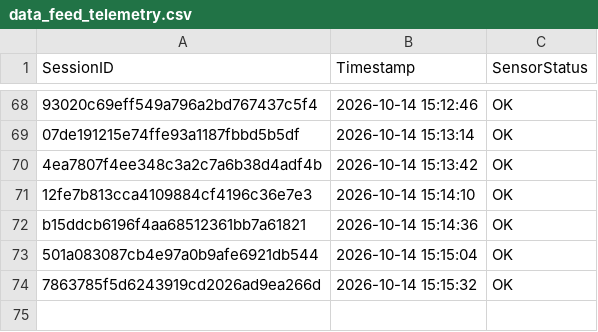
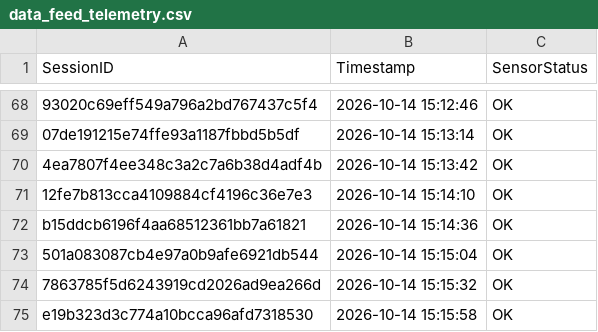
Before and after one commit to brunnojob/industrial-iot-sentinel, a CSV file: data_feed_telemetry.csv, drawn as a sheet; only a part is shown, gaps mark what is left out; the diff names each change by its address in the sheet, - before the commit and + after, or states it on an @@ line.

Commit message:
﻿chore(telemetry): update sensor readings log e19b323d3c774a10bcca96afd7318530
Simulated telemetry ping for IoT data ingestion test.

Co-authored-by: brunnojob <contato@brunnodev.store>

```diff
--- a/data_feed_telemetry.csv
+++ b/data_feed_telemetry.csv
+row 75: e19b323d3c774a10bcca96afd7318530 | 2026-10-14 15:15:58 | OK
```
